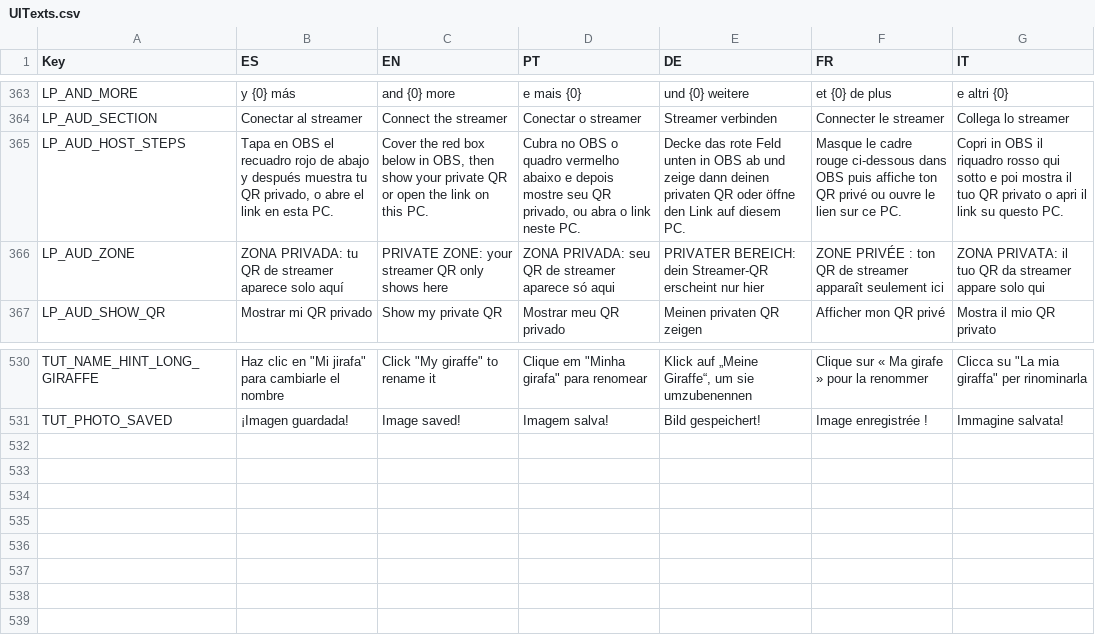
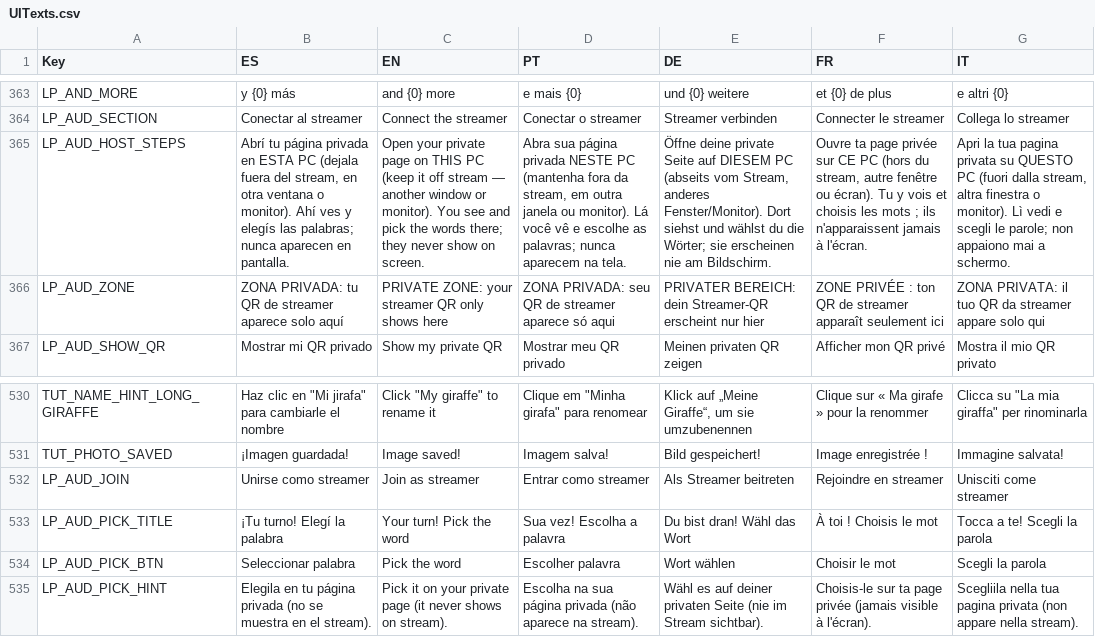
Before and after one commit to FrancoAgnic/MyPartyGame, a CSV file: Content/Localization/UITexts.csv, drawn as a sheet; only a part is shown, gaps mark what is left out; the diff names each change by its address in the sheet, - before the commit and + after, or states it on an @@ line.

```diff
--- a/Content/Localization/UITexts.csv
+++ b/Content/Localization/UITexts.csv
-B365 (ES): Tapa en OBS el recuadro rojo de abajo y después muestra tu QR privado, o abre el link en esta PC.
+B365 (ES): Abrí tu página privada en ESTA PC (dejala fuera del stream, en otra ventana o monitor). Ahí ves y elegís las palabras; nunca aparecen en pantalla.
-C365 (EN): Cover the red box below in OBS, then show your private QR or open the link on this PC.
+C365 (EN): Open your private page on THIS PC (keep it off stream — another window or monitor). You see and pick the words there; they never show on screen.
-D365 (PT): Cubra no OBS o quadro vermelho abaixo e depois mostre seu QR privado, ou abra o link neste PC.
+D365 (PT): Abra sua página privada NESTE PC (mantenha fora da stream, em outra janela ou monitor). Lá você vê e escolhe as palavras; nunca aparecem na tela.
-E365 (DE): Decke das rote Feld unten in OBS ab und zeige dann deinen privaten QR oder öffne den Link auf diesem PC.
+E365 (DE): Öffne deine private Seite auf DIESEM PC (abseits vom Stream, anderes Fenster/Monitor). Dort siehst und wählst du die Wörter; sie erscheinen nie am Bildschirm.
-F365 (FR): Masque le cadre rouge ci-dessous dans OBS puis affiche ton QR privé ou ouvre le lien sur ce PC.
+F365 (FR): Ouvre ta page privée sur CE PC (hors du stream, autre fenêtre ou écran). Tu y vois et choisis les mots ; ils n'apparaissent jamais à l'écran.
-G365 (IT): Copri in OBS il riquadro rosso qui sotto e poi mostra il tuo QR privato o apri il link su questo PC.
+G365 (IT): Apri la tua pagina privata su QUESTO PC (fuori dalla stream, altra finestra o monitor). Lì vedi e scegli le parole; non appaiono mai a schermo.
+row 532: LP_AUD_JOIN | Unirse como streamer | Join as streamer | Entrar como streamer | Als Streamer beitreten | Rejoindre en streamer | Unisciti come streamer
+row 533: LP_AUD_PICK_TITLE | ¡Tu turno! Elegí la palabra | Your turn! Pick the word | Sua vez! Escolha a palavra | Du bist dran! Wähl das Wort | À toi ! Choisis le mot | Tocca a te! Scegli la parola
+row 534: LP_AUD_PICK_BTN | Seleccionar palabra | Pick the word | Escolher palavra | Wort wählen | Choisir le mot | Scegli la parola
+row 535: LP_AUD_PICK_HINT | Elegila en tu página privada (no se muestra en el stream). | Pick it on your private page (it never shows on stream). | Escolha na sua página privada (não aparece na stream). | Wähl es auf deiner privaten Seite (nie im Stream sichtbar). | Choisis-le sur ta page privée (jamais visible à l'écran). | Scegliila nella tua pagina privata (non appare nella stream).
```
Also changed, not shown: 12 other files.
